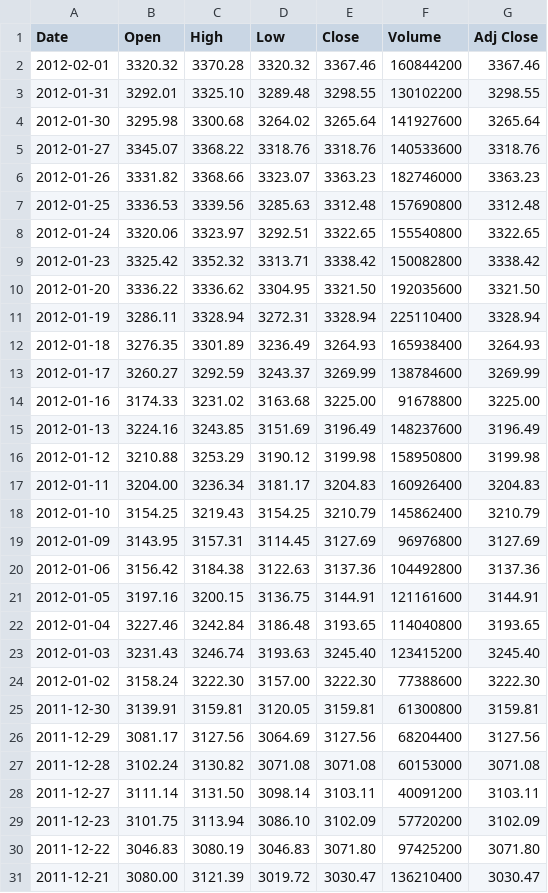
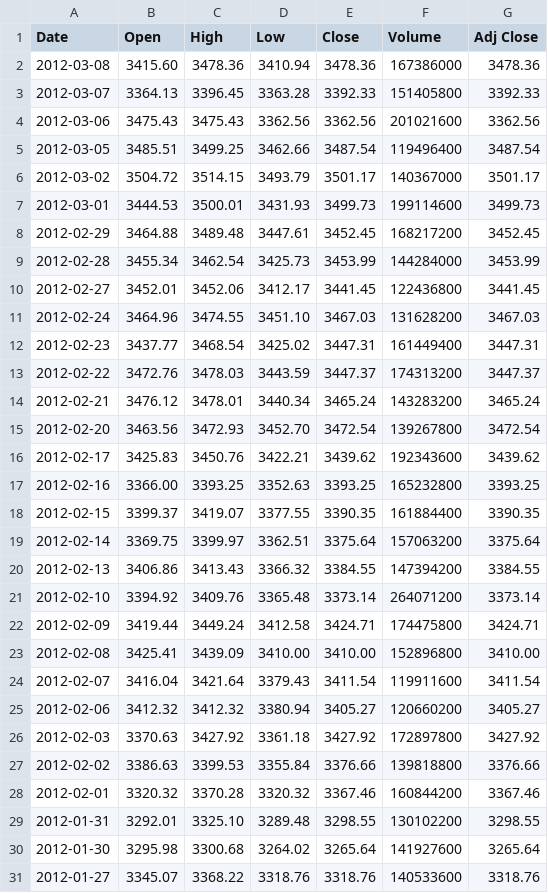
Before and after one commit to nyknghi/bi-finance, a CSV file: Projet Dauphine-BI/dataSource/Benchmark1.csv, drawn as a sheet; only a part is shown; the shorter side is filled out with more unchanged rows; the diff names each change by its address in the sheet, - before the commit and + after, or states it on an @@ line.

```diff
--- a/Projet Dauphine-BI/dataSource/Benchmark1.csv
+++ b/Projet Dauphine-BI/dataSource/Benchmark1.csv
+row 2: 2012-03-08 | 3415.60 | 3478.36 | 3410.94 | 3478.36 | 167386000 | 3478.36
+row 3: 2012-03-07 | 3364.13 | 3396.45 | 3363.28 | 3392.33 | 151405800 | 3392.33
+row 4: 2012-03-06 | 3475.43 | 3475.43 | 3362.56 | 3362.56 | 201021600 | 3362.56
+row 5: 2012-03-05 | 3485.51 | 3499.25 | 3462.66 | 3487.54 | 119496400 | 3487.54
+row 6: 2012-03-02 | 3504.72 | 3514.15 | 3493.79 | 3501.17 | 140367000 | 3501.17
+row 7: 2012-03-01 | 3444.53 | 3500.01 | 3431.93 | 3499.73 | 199114600 | 3499.73
+row 8: 2012-02-29 | 3464.88 | 3489.48 | 3447.61 | 3452.45 | 168217200 | 3452.45
+row 9: 2012-02-28 | 3455.34 | 3462.54 | 3425.73 | 3453.99 | 144284000 | 3453.99
+row 10: 2012-02-27 | 3452.01 | 3452.06 | 3412.17 | 3441.45 | 122436800 | 3441.45
+row 11: 2012-02-24 | 3464.96 | 3474.55 | 3451.10 | 3467.03 | 131628200 | 3467.03
+row 12: 2012-02-23 | 3437.77 | 3468.54 | 3425.02 | 3447.31 | 161449400 | 3447.31
+row 13: 2012-02-22 | 3472.76 | 3478.03 | 3443.59 | 3447.37 | 174313200 | 3447.37
+row 14: 2012-02-21 | 3476.12 | 3478.01 | 3440.34 | 3465.24 | 143283200 | 3465.24
+row 15: 2012-02-20 | 3463.56 | 3472.93 | 3452.70 | 3472.54 | 139267800 | 3472.54
+row 16: 2012-02-17 | 3425.83 | 3450.76 | 3422.21 | 3439.62 | 192343600 | 3439.62
+row 17: 2012-02-16 | 3366.00 | 3393.25 | 3352.63 | 3393.25 | 165232800 | 3393.25
+row 18: 2012-02-15 | 3399.37 | 3419.07 | 3377.55 | 3390.35 | 161884400 | 3390.35
+row 19: 2012-02-14 | 3369.75 | 3399.97 | 3362.51 | 3375.64 | 157063200 | 3375.64
+row 20: 2012-02-13 | 3406.86 | 3413.43 | 3366.32 | 3384.55 | 147394200 | 3384.55
+row 21: 2012-02-10 | 3394.92 | 3409.76 | 3365.48 | 3373.14 | 264071200 | 3373.14
+row 22: 2012-02-09 | 3419.44 | 3449.24 | 3412.58 | 3424.71 | 174475800 | 3424.71
+row 23: 2012-02-08 | 3425.41 | 3439.09 | 3410.00 | 3410.00 | 152896800 | 3410.00
+row 24: 2012-02-07 | 3416.04 | 3421.64 | 3379.43 | 3411.54 | 119911600 | 3411.54
+row 25: 2012-02-06 | 3412.32 | 3412.32 | 3380.94 | 3405.27 | 120660200 | 3405.27
+row 26: 2012-02-03 | 3370.63 | 3427.92 | 3361.18 | 3427.92 | 172897800 | 3427.92
+row 27: 2012-02-02 | 3386.63 | 3399.53 | 3355.84 | 3376.66 | 139818800 | 3376.66
```
Also changed, not shown: Projet Dauphine-BI/dataSource/Action1.csv, 3 other files.
